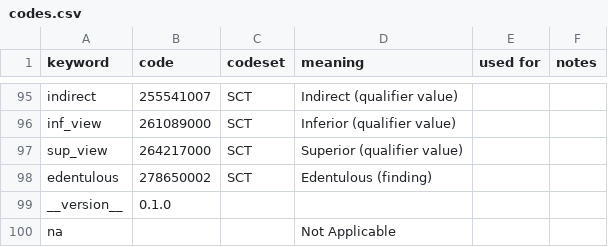
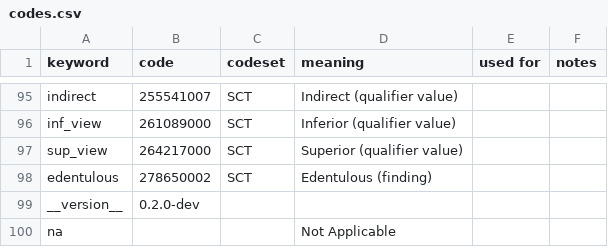
Before and after one commit to open-ortho/dent-oip, a CSV file: source/tables/codes.csv, drawn as a sheet; only a part is shown, gaps mark what is left out.

```diff
--- a/source/tables/codes.csv
+++ b/source/tables/codes.csv
@@ -98,3 +98,3 @@ sup_view,264217000,SCT,Superior (qualifier value),,
 edentulous,278650002,SCT,Edentulous (finding),,
-__version__,0.1.0,,,,
+__version__,0.2.0-dev,,,,
 na,,,Not Applicable,,
```
Also changed, not shown: source/tables/views.csv, 3 other files.
